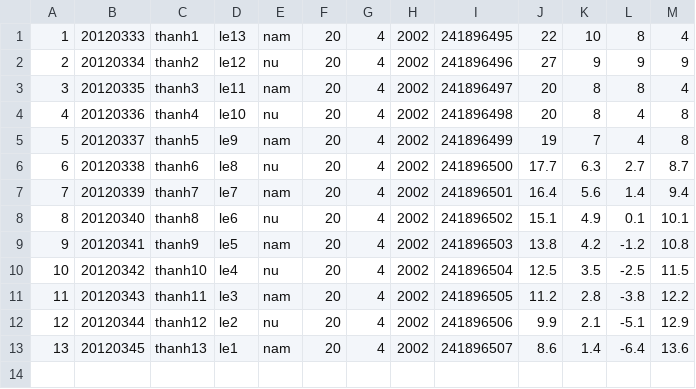
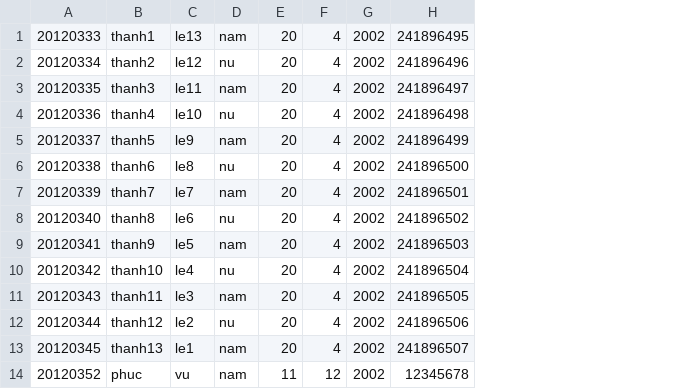
Before and after one commit to phucthuan1st/Course-Registration-System, a CSV file: Course Registration System/20CTT3.csv, drawn as a sheet; removed rows and columns are numbered as before the commit, all else as after; the diff names each change by its address in the sheet, - before the commit and + after, or states it on an @@ line.

```diff
--- a/Course Registration System/20CTT3.csv
+++ b/Course Registration System/20CTT3.csv
-column A, rows 1-13: 1 | 2 | 3 | 4 | 5 | 6 | 7 | 8 | 9 | 10 | 11 | 12 | 13
-column J, rows 1-13: 22 | 27 | 20 | 20 | 19 | 17.7 | 16.4 | 15.1 | 13.8 | 12.5 | 11.2 | 9.9 | 8.6
-column K, rows 1-13: 10 | 9 | 8 | 8 | 7 | 6.3 | 5.6 | 4.9 | 4.2 | 3.5 | 2.8 | 2.1 | 1.4
-column L, rows 1-13: 8 | 9 | 8 | 4 | 4 | 2.7 | 1.4 | 0.1 | -1.2 | -2.5 | -3.8 | -5.1 | -6.4
-column M, rows 1-13: 4 | 9 | 4 | 8 | 8 | 8.7 | 9.4 | 10.1 | 10.8 | 11.5 | 12.2 | 12.9 | 13.6
+row 14: 20120352 | phuc | vu | nam | 11 | 12 | 2002 | 12345678
```
Also changed, not shown: Course Registration System/KTLT.csv, 10 other files.
